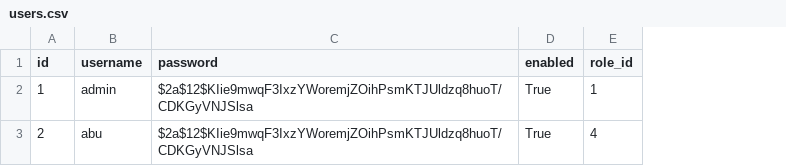
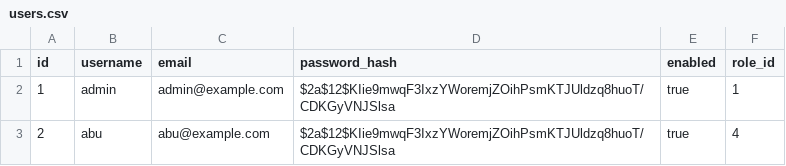
Before and after one commit to abubakar-goavega/Learning-auditFlow, a CSV file: src/main/resources/db/changelog/seed/users.csv, drawn as a sheet; addresses are those after the commit; the diff names each change by its address in the sheet, - before the commit and + after, or states it on an @@ line.

Commit message:
feat: Implement authentication and authorization services
- Added KeyLoader and KeyGenerator for JWT key management.
- Created CustomUserDetails and CustomUserDetailsService for user authentication.
- Developed AuthService for handling login, logout, and token refresh functionalities.
- Introduced RefreshTokenService and SessionService for managing user sessions and refresh tokens.
- Updated SecurityConfig to integrate new authentication mechanisms.
- Refactored User entity and UserDto to include email and password hash.
- Created Liquibase migration scripts for auth schema and seeded reference data.
- Removed deprecated AuthController and related security classes.

```diff
--- a/src/main/resources/db/changelog/seed/users.csv
+++ b/src/main/resources/db/changelog/seed/users.csv
+column C (email), rows 2-3: admin@example.com | abu@example.com
-D1: password
+D1: password_hash
-E2:E3 (enabled): True
+E2:E3 (enabled): true
```
Also changed, not shown: 56 other files.
